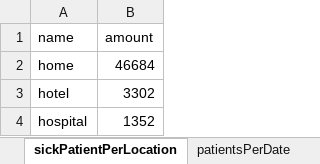
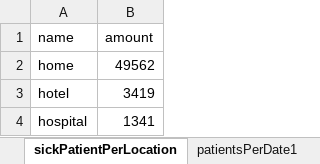
Before and after one commit to erasta/CovidDataIsrael, an Excel workbook: out/covid.xlsx, sheet sickPatientPerLocation, drawn as a sheet; values as stored, in another font and other column widths than the file's, no borders; the diff names each change by its address in the sheet, - before the commit and + after, or states it on an @@ line.

Commit message:
organize sheet names

```diff
--- a/out/covid.xlsx (sheet sickPatientPerLocation)
+++ b/out/covid.xlsx (sheet sickPatientPerLocation)
-sheet tab: patientsPerDate
+sheet tab: patientsPerDate1
-B2 (amount): 46684
+B2 (amount): 49562
-B3 (amount): 3302
+B3 (amount): 3419
-B4 (amount): 1352
+B4 (amount): 1341
```
Also changed, not shown: sheet contagionDataPerCityPublic, sheet patientsPerDate2, sheet patientsPerDate3, sheet infectedPerDate2, sheet infectedPerDate1, sheet recoveredPerDay, 9 more sheets, other sheet tabs, 2 other files.
